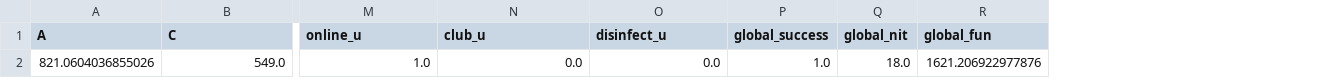
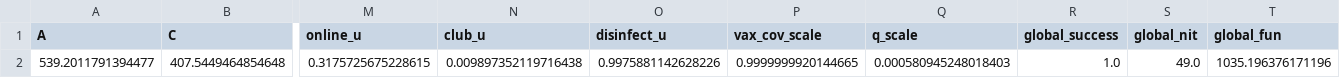
Before and after one commit to swx0721/Mathematical-Modeling-Course-Project, a CSV file: pyepidemics-master/h3n2/分层模型/聚集/layered_sveiqr_optimization_summary.csv, drawn as a sheet; only a part is shown, gaps mark what is left out; removed rows and columns are numbered as before the commit, all else as after; rows hold the shown columns only; the diff names each change by its address in the sheet, - before the commit and + after, or states it on an @@ line.

```diff
--- a/pyepidemics-master/h3n2/分层模型/聚集/layered_sveiqr_optimization_summary.csv
+++ b/pyepidemics-master/h3n2/分层模型/聚集/layered_sveiqr_optimization_summary.csv
+column P (vax_cov_scale), empty
+column Q (q_scale), empty
-row 2: 821.0604036855026 | 549.0 | 1.0 | 0.0 | 0.0 | 1.0 | 18.0 | 1621.206922977876
+row 2: 539.2011791394477 | 407.5449464854648 | 0.3175725675228615 | 0.009897352119716438 | 0.9975881142628226 | 0.9999999920144665 | 0.000580945248018403 | 1.0 | 49.0 | 1035.196376171196
```
Also changed, not shown: pyepidemics-master/h3n2/分层模型/常态/layered_sveiqr_optimization_summary.csv, pyepidemics-master/h3n2/分层模型/常态/layered_sveiqr_optimized_params.csv, 10 other files.
